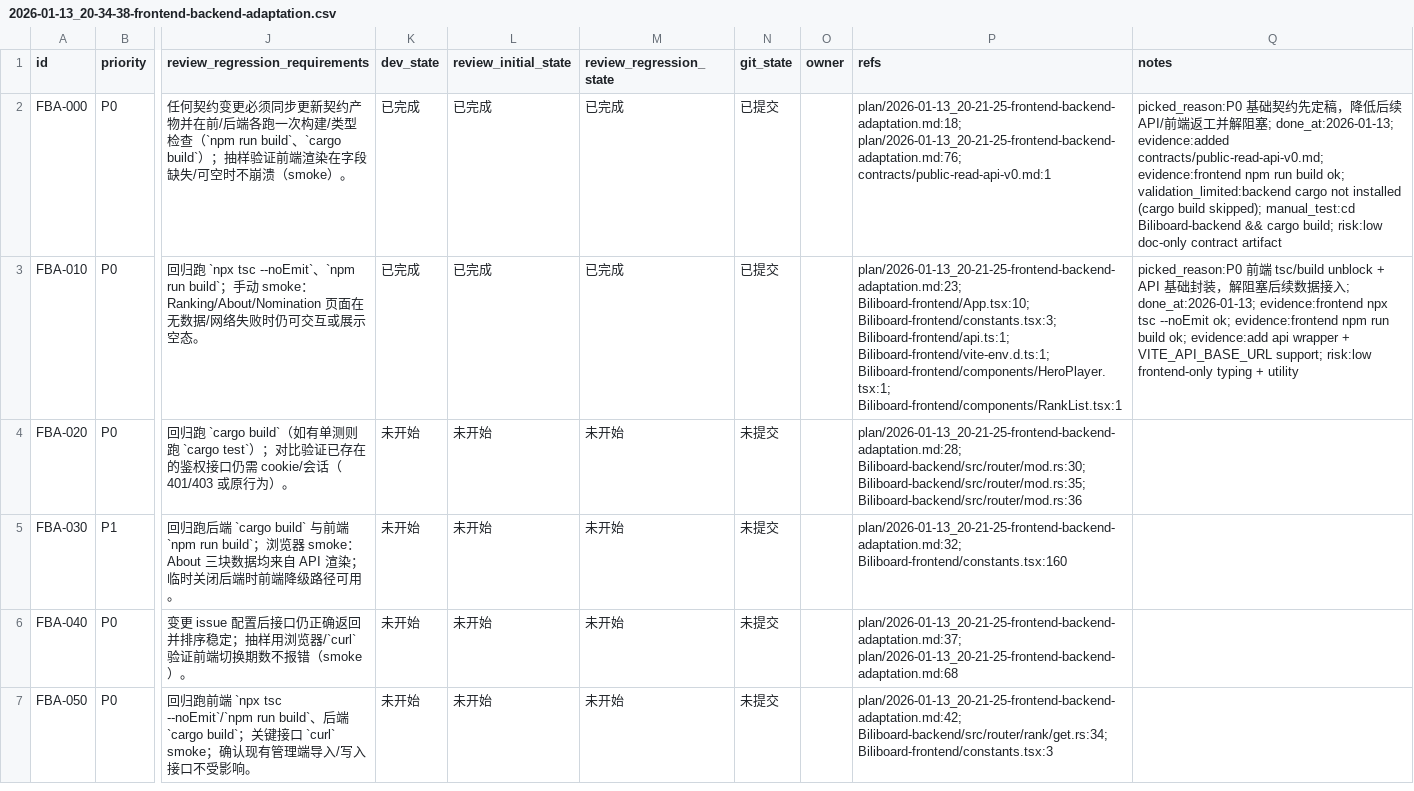
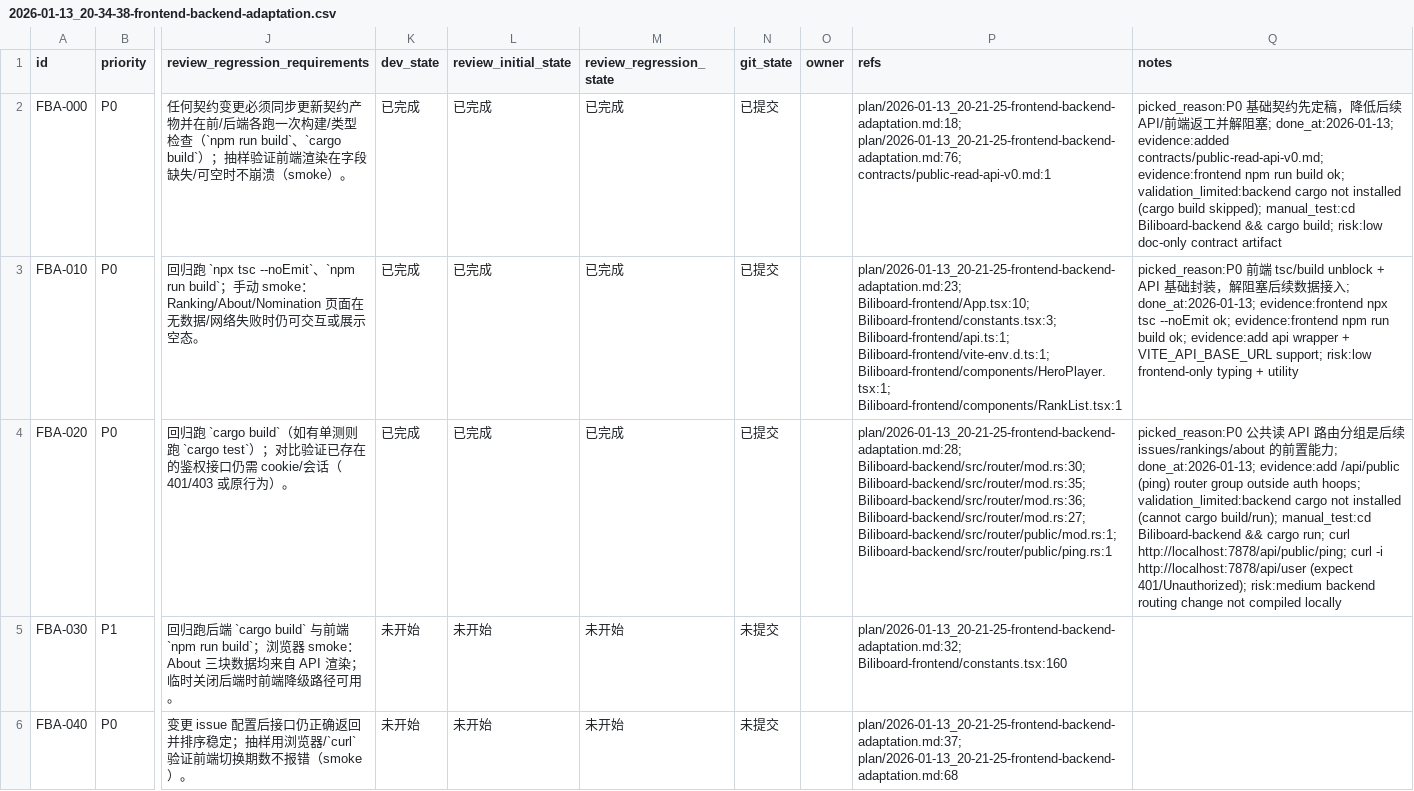
Before and after one commit to 1zero224/biliboard-deploy, a CSV file: issues/2026-01-13_20-34-38-frontend-backend-adaptation.csv, drawn as a sheet; only a part is shown, gaps mark what is left out; the shorter side is filled out with more unchanged rows; the diff names each change by its address in the sheet, - before the commit and + after, or states it on an @@ line.

Commit message:
[FBA-020] 后端新增 /api/public 只读路由分组

```diff
--- a/issues/2026-01-13_20-34-38-frontend-backend-adaptation.csv
+++ b/issues/2026-01-13_20-34-38-frontend-backend-adaptation.csv
-K4 (dev_state): 未开始
+K4 (dev_state): 已完成
-L4 (review_initial_state): 未开始
+L4 (review_initial_state): 已完成
-M4 (review_regression_state): 未开始
+M4 (review_regression_state): 已完成
-N4 (git_state): 未提交
+N4 (git_state): 已提交
-P4 (refs): …Biliboard-backend/src/router/mod.rs:30; Biliboard-backend/src/router/mod.rs:35; Biliboard-backend/src/router/mod.rs:36
+P4 (refs): …Biliboard-backend/src/router/mod.rs:30; Biliboard-backend/src/router/mod.rs:35; Biliboard-backend/src/router/mod.rs:36; Biliboard-backend/src/router/mod.rs:27; Biliboard-backend/src/router/public/mod.rs:1; Biliboard-backend/src/router/public/ping.rs:1
-Q4 (notes): (empty)
+Q4 (notes): picked_reason:P0 公共读 API 路由分组是后续 issues/rankings/about 的前置能力; done_at:2026-01-13; evidence:add /api/public (ping) router group outside auth hoops; validation_limited:backend cargo not installed (cannot cargo build/run); manual_test:cd Biliboard-backend && cargo run; curl http://localhost:7878/api/public/ping; curl -i http://localhost:7878/api/user (expect 401/Unauthorized); risk:medium backend routing change not compiled locally
```
